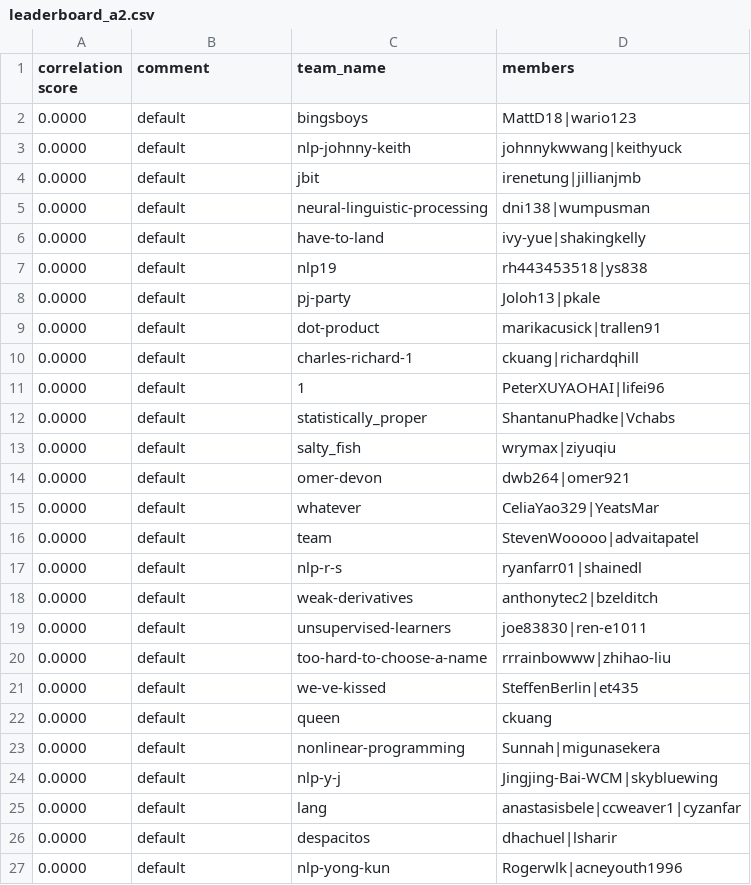
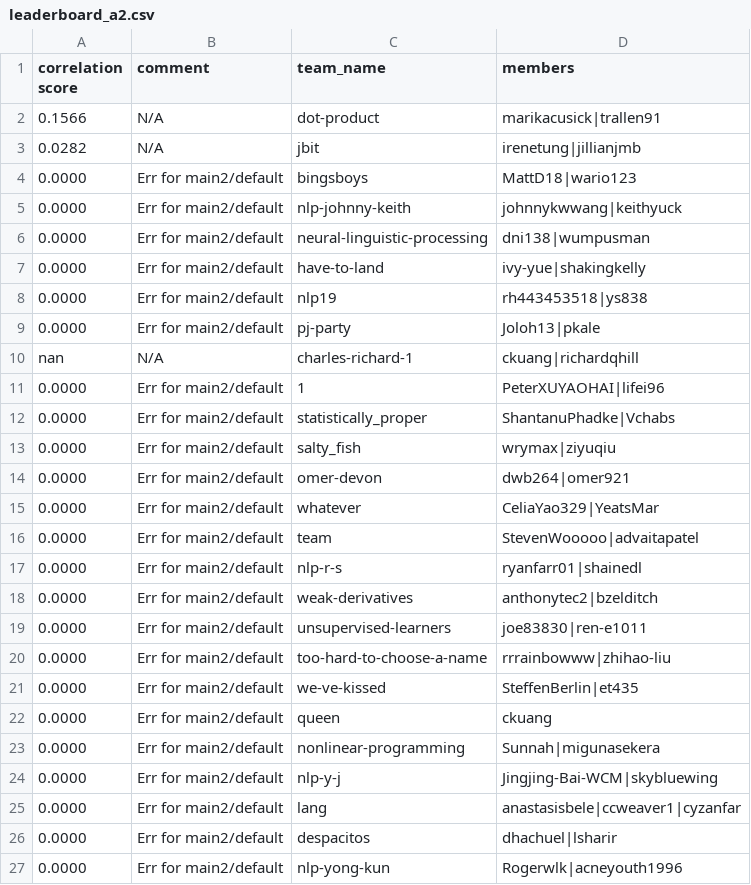
Before and after one commit to advaitapatel/leaderboards, a CSV file: leaderboard_a2.csv, drawn as a sheet.

Commit message:
cron update

```diff
--- a/leaderboard_a2.csv
+++ b/leaderboard_a2.csv
@@ -1,27 +1,27 @@
 correlation score,comment,team_name,members
-0.0000,default,bingsboys,MattD18|wario123
-0.0000,default,nlp-johnny-keith,johnnykwwang|keithyuck
-0.0000,default,jbit,irenetung|jillianjmb
-0.0000,default,neural-linguistic-processing,dni138|wumpusman
-0.0000,default,have-to-land,ivy-yue|shakingkelly
-0.0000,default,nlp19,rh443453518|ys838
-0.0000,default,pj-party,Joloh13|pkale
-0.0000,default,dot-product,marikacusick|trallen91
-0.0000,default,charles-richard-1,ckuang|richardqhill
-0.0000,default,1,PeterXUYAOHAI|lifei96
-0.0000,default,statistically_proper,ShantanuPhadke|Vchabs
-0.0000,default,salty_fish,wrymax|ziyuqiu
-0.0000,default,omer-devon,dwb264|omer921
-0.0000,default,whatever,CeliaYao329|YeatsMar
-0.0000,default,team,StevenWooooo|advaitapatel
-0.0000,default,nlp-r-s,ryanfarr01|shainedl
-0.0000,default,weak-derivatives,anthonytec2|bzelditch
-0.0000,default,unsupervised-learners,joe83830|ren-e1011
-0.0000,default,too-hard-to-choose-a-name,rrrainbowww|zhihao-liu
-0.0000,default,we-ve-kissed,SteffenBerlin|et435
-0.0000,default,queen,ckuang
-0.0000,default,nonlinear-programming,Sunnah|migunasekera
-0.0000,default,nlp-y-j,Jingjing-Bai-WCM|skybluewing
-0.0000,default,lang,anastasisbele|ccweaver1|cyzanfar
-0.0000,default,despacitos,dhachuel|lsharir
-0.0000,default,nlp-yong-kun,Rogerwlk|acneyouth1996
+0.1566,N/A,dot-product,marikacusick|trallen91
+0.0282,N/A,jbit,irenetung|jillianjmb
+0.0000,Err for main2/default,bingsboys,MattD18|wario123
+0.0000,Err for main2/default,nlp-johnny-keith,johnnykwwang|keithyuck
+0.0000,Err for main2/default,neural-linguistic-processing,dni138|wumpusman
+0.0000,Err for main2/default,have-to-land,ivy-yue|shakingkelly
+0.0000,Err for main2/default,nlp19,rh443453518|ys838
+0.0000,Err for main2/default,pj-party,Joloh13|pkale
+nan,N/A,charles-richard-1,ckuang|richardqhill
+0.0000,Err for main2/default,1,PeterXUYAOHAI|lifei96
+0.0000,Err for main2/default,statistically_proper,ShantanuPhadke|Vchabs
+0.0000,Err for main2/default,salty_fish,wrymax|ziyuqiu
+0.0000,Err for main2/default,omer-devon,dwb264|omer921
+0.0000,Err for main2/default,whatever,CeliaYao329|YeatsMar
+0.0000,Err for main2/default,team,StevenWooooo|advaitapatel
+0.0000,Err for main2/default,nlp-r-s,ryanfarr01|shainedl
+0.0000,Err for main2/default,weak-derivatives,anthonytec2|bzelditch
+0.0000,Err for main2/default,unsupervised-learners,joe83830|ren-e1011
+0.0000,Err for main2/default,too-hard-to-choose-a-name,rrrainbowww|zhihao-liu
+0.0000,Err for main2/default,we-ve-kissed,SteffenBerlin|et435
+0.0000,Err for main2/default,queen,ckuang
+0.0000,Err for main2/default,nonlinear-programming,Sunnah|migunasekera
+0.0000,Err for main2/default,nlp-y-j,Jingjing-Bai-WCM|skybluewing
+0.0000,Err for main2/default,lang,anastasisbele|ccweaver1|cyzanfar
+0.0000,Err for main2/default,despacitos,dhachuel|lsharir
+0.0000,Err for main2/default,nlp-yong-kun,Rogerwlk|acneyouth1996
```
